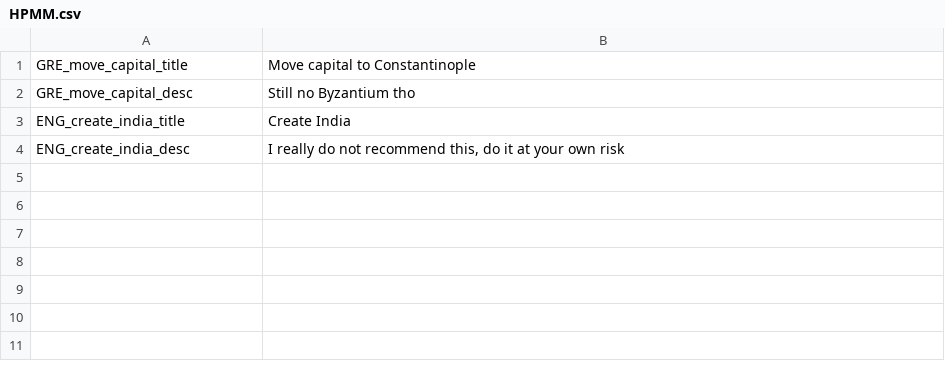
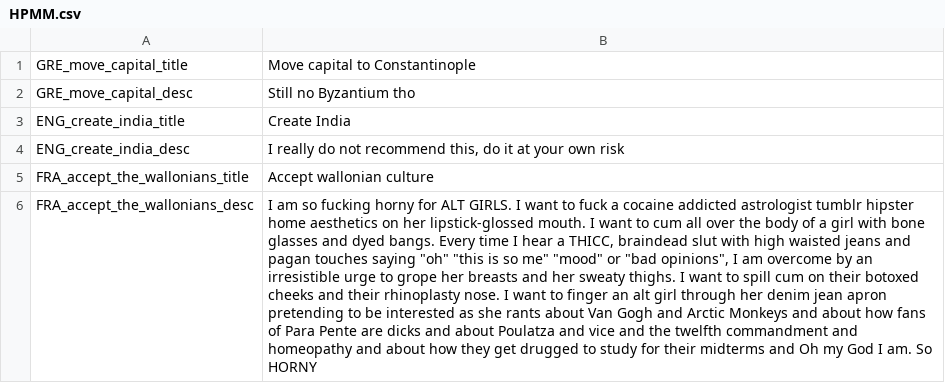
Before and after one commit to Georgezogos/HPM-for-multiplayer, a CSV file: HPMM/localisation/HPMM.csv, drawn as a sheet; the diff names each change by its address in the sheet, - before the commit and + after, or states it on an @@ line.

Commit message:
Wallonia :vomit:

```diff
--- a/HPMM/localisation/HPMM.csv
+++ b/HPMM/localisation/HPMM.csv
+row 5: FRA_accept_the_wallonians_title | Accept wallonian culture
+row 6: FRA_accept_the_wallonians_desc | I am so fucking horny for ALT GIRLS. I want to fuck a cocaine addicted astrologist tumblr hipster home aesthetics on her lipstick-glossed mouth. I want to cum all over the body of a girl with bone glasses and dyed bangs. Every time I hear a THICC, braindead slut with high waisted jeans and pagan touches saying "oh" "this is so me" "mood" or "bad opinions", I am overcome by an irresistible urge to grope her breasts and her sweaty thighs. I want to spill cum on their botoxed cheeks and their rhinoplasty nose. I want to finger an alt girl through her denim jean apron pretending to be interested as she rants about Van Gogh and Arctic Monkeys and about how fans of Para Pente are dicks and about Poulatza and vice and the twelfth commandment and homeopathy and about how they get drugged to study for their midterms and Oh my God I am. So HORNY
```
Also changed, not shown: 2 other files.
